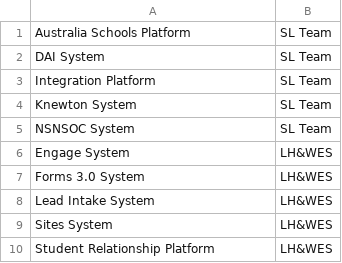
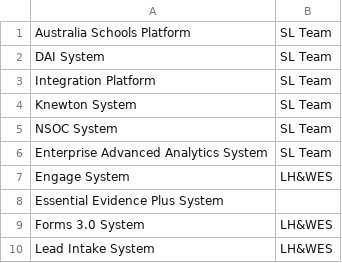
Before and after one commit to dthatcherWiley/compAgility, a CSV file: csv/ProgramTable.csv, drawn as a sheet; only a part is shown; the shorter side is filled out with more unchanged rows.

Commit message:
fix

```diff
--- a/csv/ProgramTable.csv
+++ b/csv/ProgramTable.csv
@@ -4,4 +4,6 @@ Integration Platform,SL Team,
 Knewton System,SL Team,
-NSNSOC System,SL Team,
+NSOC System,SL Team,
+Enterprise Advanced Analytics System,SL Team
 Engage System,LH&WES,
+Essential Evidence Plus System,
 Forms 3.0 System,LH&WES,
```
